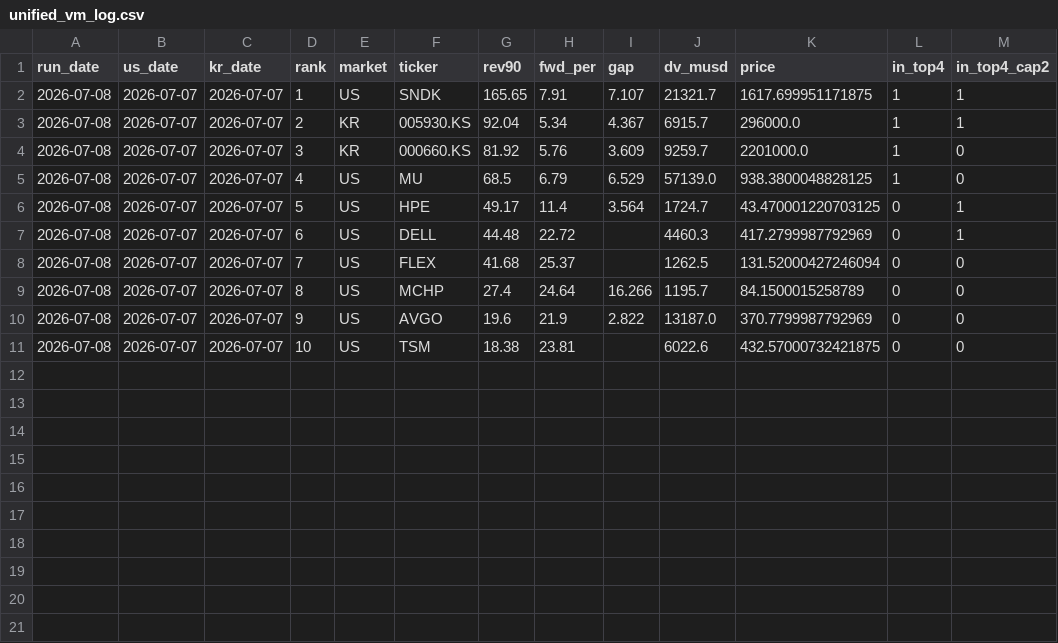
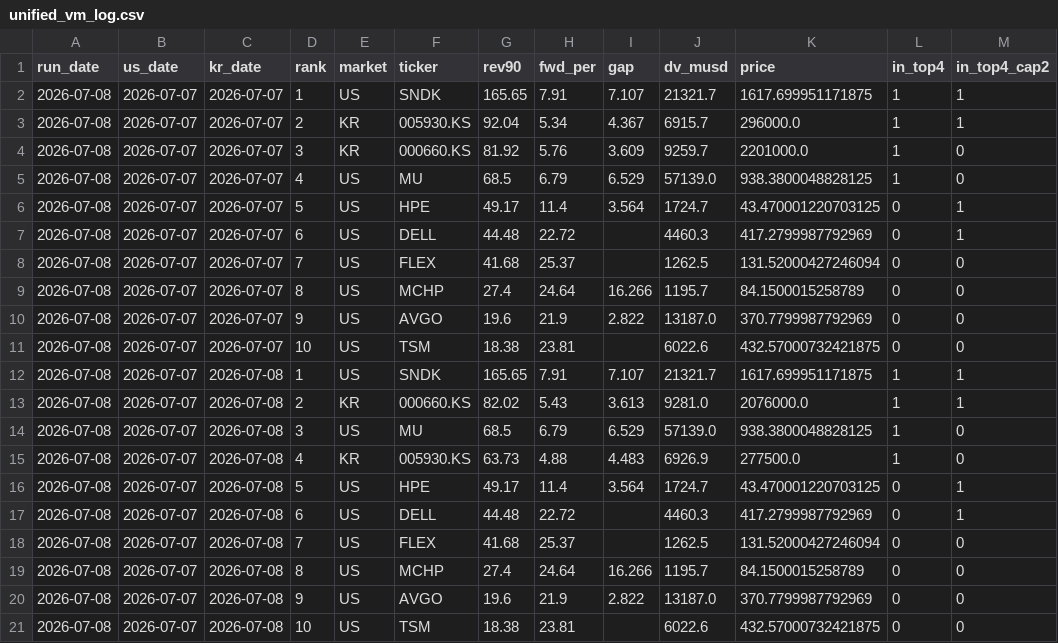
Before and after one commit to VolumeQuant/eps-momentum-us, a CSV file: data_cache/unified_vm_log.csv, drawn as a sheet.

```diff
--- a/data_cache/unified_vm_log.csv
+++ b/data_cache/unified_vm_log.csv
@@ -11 +11,11 @@ run_date,us_date,kr_date,rank,market,ticker,rev90,fwd_per,gap,dv_musd,price,in_t
 2026-07-08,2026-07-07,2026-07-07,10,US,TSM,18.38,23.81,,6022.6,432.57000732421875,0,0
+2026-07-08,2026-07-07,2026-07-08,1,US,SNDK,165.65,7.91,7.107,21321.7,1617.699951171875,1,1
+2026-07-08,2026-07-07,2026-07-08,2,KR,000660.KS,82.02,5.43,3.613,9281.0,2076000.0,1,1
+2026-07-08,2026-07-07,2026-07-08,3,US,MU,68.5,6.79,6.529,57139.0,938.3800048828125,1,0
+2026-07-08,2026-07-07,2026-07-08,4,KR,005930.KS,63.73,4.88,4.483,6926.9,277500.0,1,0
+2026-07-08,2026-07-07,2026-07-08,5,US,HPE,49.17,11.4,3.564,1724.7,43.470001220703125,0,1
+2026-07-08,2026-07-07,2026-07-08,6,US,DELL,44.48,22.72,,4460.3,417.2799987792969,0,1
+2026-07-08,2026-07-07,2026-07-08,7,US,FLEX,41.68,25.37,,1262.5,131.52000427246094,0,0
+2026-07-08,2026-07-07,2026-07-08,8,US,MCHP,27.4,24.64,16.266,1195.7,84.1500015258789,0,0
+2026-07-08,2026-07-07,2026-07-08,9,US,AVGO,19.6,21.9,2.822,13187.0,370.7799987792969,0,0
+2026-07-08,2026-07-07,2026-07-08,10,US,TSM,18.38,23.81,,6022.6,432.57000732421875,0,0
```
